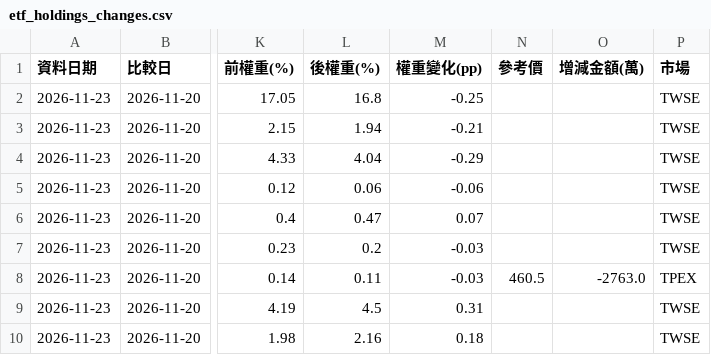
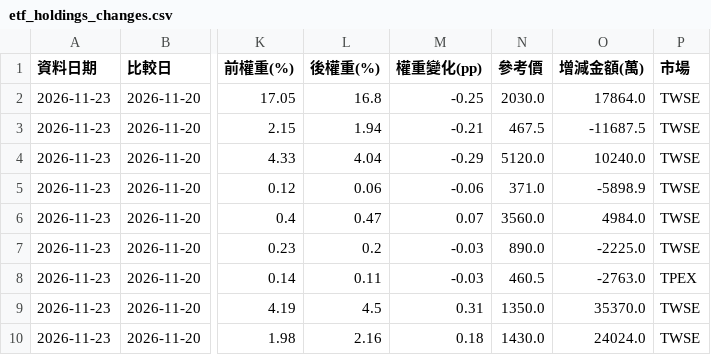
Before and after one commit to jasonlin777/-tw-stock-dashboard, a CSV file: output/etf_holdings_changes.csv, drawn as a sheet; only a part is shown, gaps mark what is left out; the diff names each change by its address in the sheet, - before the commit and + after, or states it on an @@ line.

```diff
--- a/output/etf_holdings_changes.csv
+++ b/output/etf_holdings_changes.csv
-N2 (參考價): (empty)
+N2 (參考價): 2030.0
-O2 (增減金額(萬)): (empty)
+O2 (增減金額(萬)): 17864.0
-N3 (參考價): (empty)
+N3 (參考價): 467.5
-O3 (增減金額(萬)): (empty)
+O3 (增減金額(萬)): -11687.5
-N4 (參考價): (empty)
+N4 (參考價): 5120.0
-O4 (增減金額(萬)): (empty)
+O4 (增減金額(萬)): 10240.0
-N5 (參考價): (empty)
+N5 (參考價): 371.0
-O5 (增減金額(萬)): (empty)
+O5 (增減金額(萬)): -5898.9
-N6 (參考價): (empty)
+N6 (參考價): 3560.0
-O6 (增減金額(萬)): (empty)
+O6 (增減金額(萬)): 4984.0
-N7 (參考價): (empty)
+N7 (參考價): 890.0
-O7 (增減金額(萬)): (empty)
+O7 (增減金額(萬)): -2225.0
-N9 (參考價): (empty)
+N9 (參考價): 1350.0
-O9 (增減金額(萬)): (empty)
+O9 (增減金額(萬)): 35370.0
-N10 (參考價): (empty)
+N10 (參考價): 1430.0
-O10 (增減金額(萬)): (empty)
+O10 (增減金額(萬)): 24024.0
```
Also changed, not shown: output/etf_holdings_latest.csv, output/etf_latest.csv, 11 other files.
